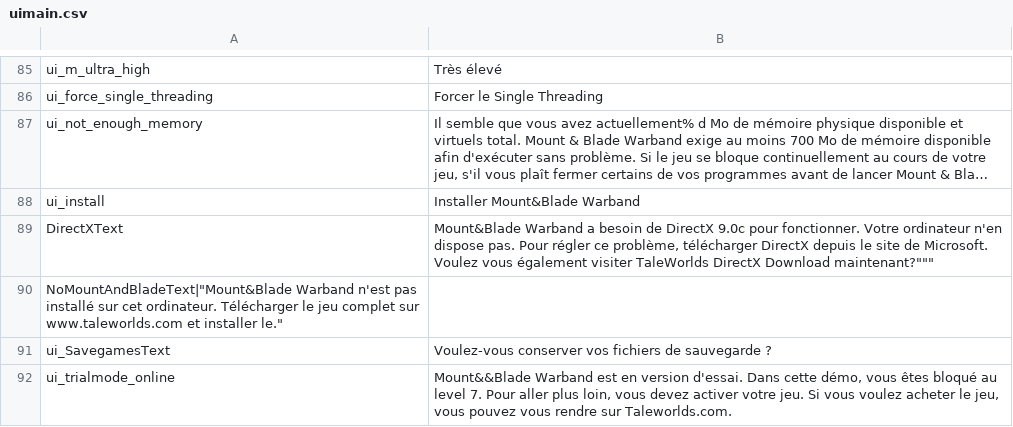
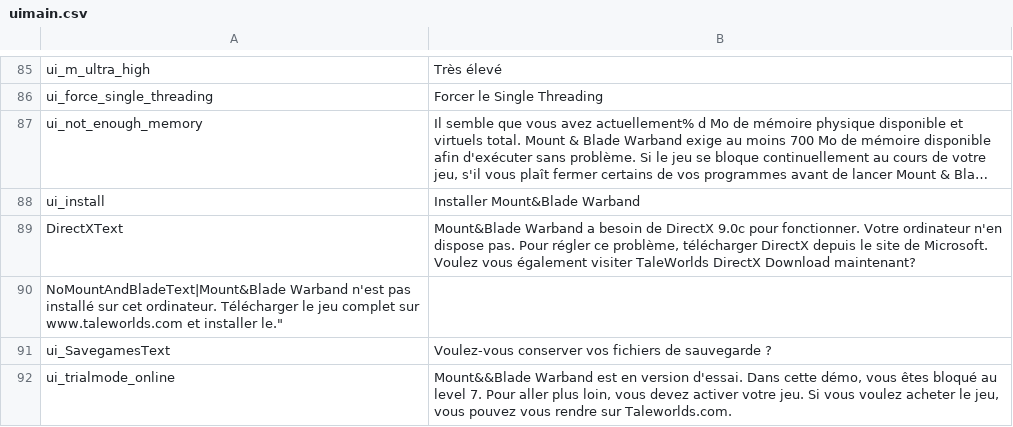
Before and after one commit to Swyter/warband-l10n, a CSV file: fr/languages/fr/uimain.csv, drawn as a sheet; only a part is shown, gaps mark what is left out; long unchanged cells end in …; the diff names each change by its address in the sheet, - before the commit and + after, or states it on an @@ line.

```diff
--- a/fr/languages/fr/uimain.csv
+++ b/fr/languages/fr/uimain.csv
-B89: …DirectX Download maintenant?"""
+B89: …DirectX Download maintenant?
-A90: NoMountAndBladeText|"Mount&Blade Warband n'est…
+A90: NoMountAndBladeText|Mount&Blade Warband n'est…
```
Also changed, not shown: fr/Modules/Native/languages/fr/dialogs.csv, fr/Modules/Native/languages/fr/factions.csv, 12 other files.
